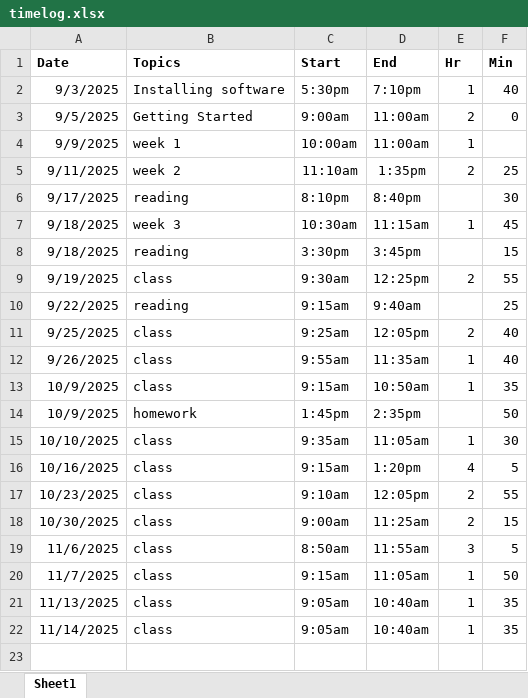
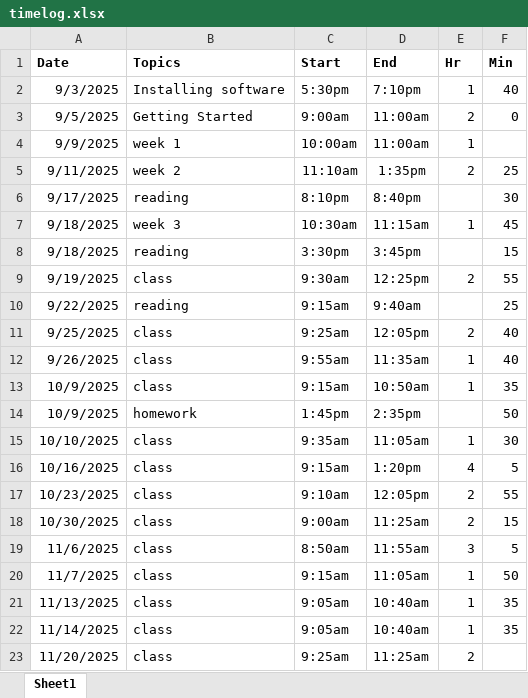
Before and after one commit to steven-ryan/ap-csp_25-26, an Excel workbook: student-submissions/timelog.xlsx, sheet Sheet1, drawn as a sheet; values as stored, in another font and other column widths than the file's, no borders; table styles not drawn; the diff names each change by its address in the sheet, - before the commit and + after, or states it on an @@ line.

Commit message:
Update timelog.xlsx

```diff
--- a/student-submissions/timelog.xlsx (sheet Sheet1)
+++ b/student-submissions/timelog.xlsx (sheet Sheet1)
+row 23: 11/20/2025 | class | 9:25am | 11:25am | 2
```
